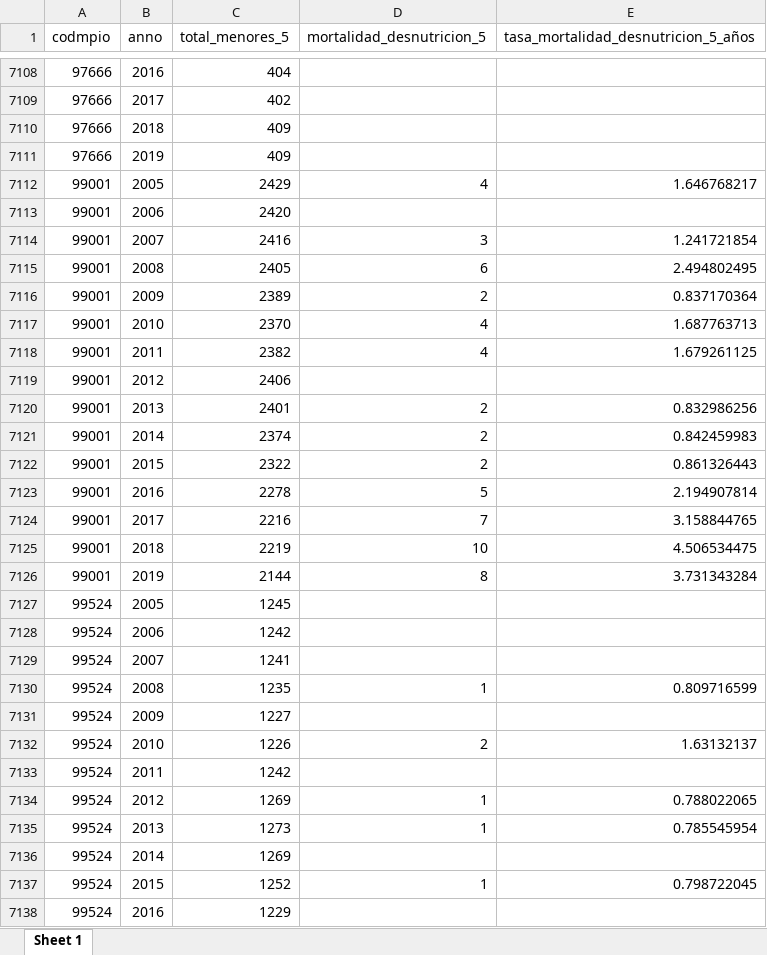
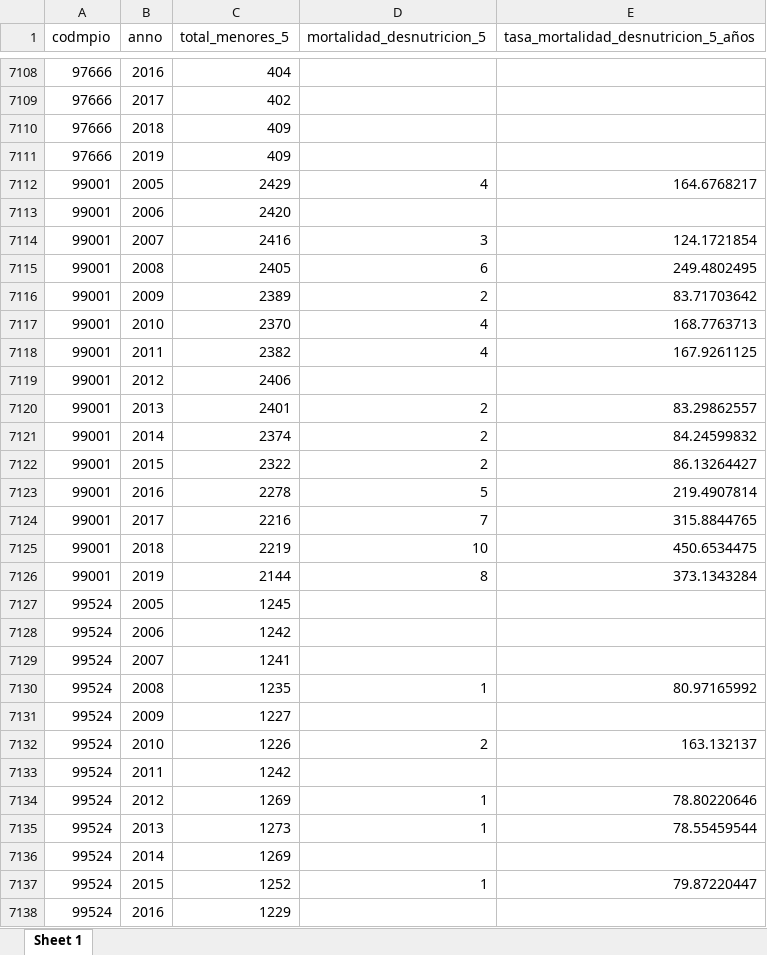
Before and after one commit to dfmendivelso10/Ninez-YA, an Excel workbook: 03_Process/YA_1.9.xlsx, sheet Sheet 1, drawn as a sheet; only a part is shown, gaps mark what is left out; values as stored, in another font and other column widths than the file's, no borders; the diff covers the shown part only; the diff names each change by its address in the sheet, - before the commit and + after, or states it on an @@ line.

```diff
--- a/03_Process/YA_1.9.xlsx (sheet Sheet 1)
+++ b/03_Process/YA_1.9.xlsx (sheet Sheet 1)
-E7112: 1.646768217
+E7112: 164.6768217
-E7114: 1.241721854
+E7114: 124.1721854
-E7115: 2.494802495
+E7115: 249.4802495
-E7116: 0.837170364
+E7116: 83.71703642
-E7117: 1.687763713
+E7117: 168.7763713
-E7118: 1.679261125
+E7118: 167.9261125
-E7120: 0.832986256
+E7120: 83.29862557
-E7121: 0.842459983
+E7121: 84.24599832
-E7122: 0.861326443
+E7122: 86.13264427
-E7123: 2.194907814
+E7123: 219.4907814
-E7124: 3.158844765
+E7124: 315.8844765
-E7125: 4.506534475
+E7125: 450.6534475
-E7126: 3.731343284
+E7126: 373.1343284
-E7130: 0.809716599
+E7130: 80.97165992
-E7132: 1.63132137
+E7132: 163.132137
-E7134: 0.788022065
+E7134: 78.80220646
-E7135: 0.785545954
+E7135: 78.55459544
-E7137: 0.798722045
+E7137: 79.87220447
```
Also changed, not shown: 1870 edited cells elsewhere in this sheet, 03_Process/YA_1.7.XLSX, 03_Process/YA_1.8.xlsx, 5 other files.
